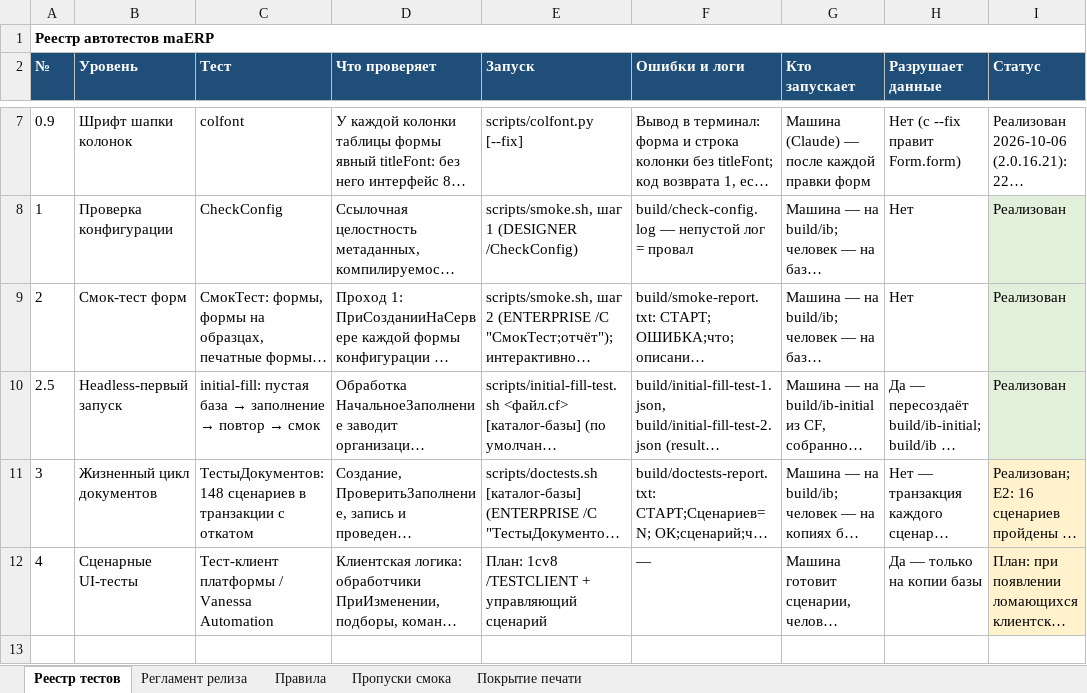
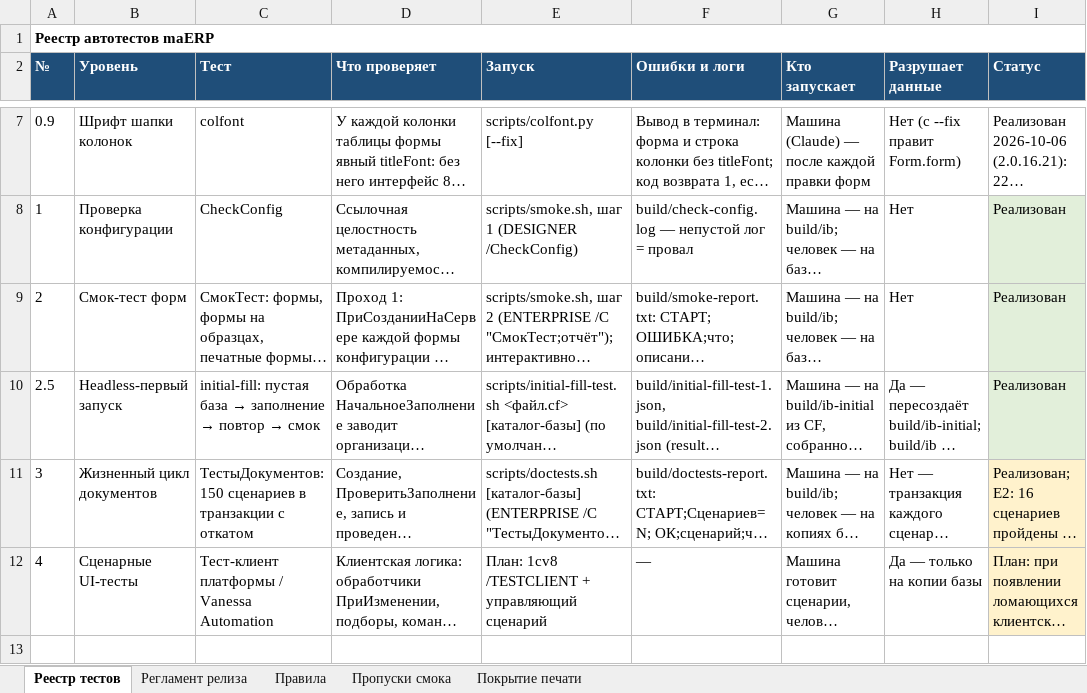
Before and after one commit to bigsofter/maERP, an Excel workbook: docs/TESTS.xlsx, sheet Реестр тестов, drawn as a sheet; only a part is shown, gaps mark what is left out; long unchanged cells end in …; values as stored, in another font and other column widths than the file's, no borders; the diff covers the shown part only; the diff names each change by its address in the sheet, - before the commit and + after, or states it on an @@ line.

```diff
--- a/docs/TESTS.xlsx (sheet Реестр тестов)
+++ b/docs/TESTS.xlsx (sheet Реестр тестов)
-C11 (Тест): ТестыДокументов: 148 сценариев в…
+C11 (Тест): ТестыДокументов: 150 сценариев в…
```
Also changed, not shown: 1 edited cell elsewhere in this sheet, 16 other files.
